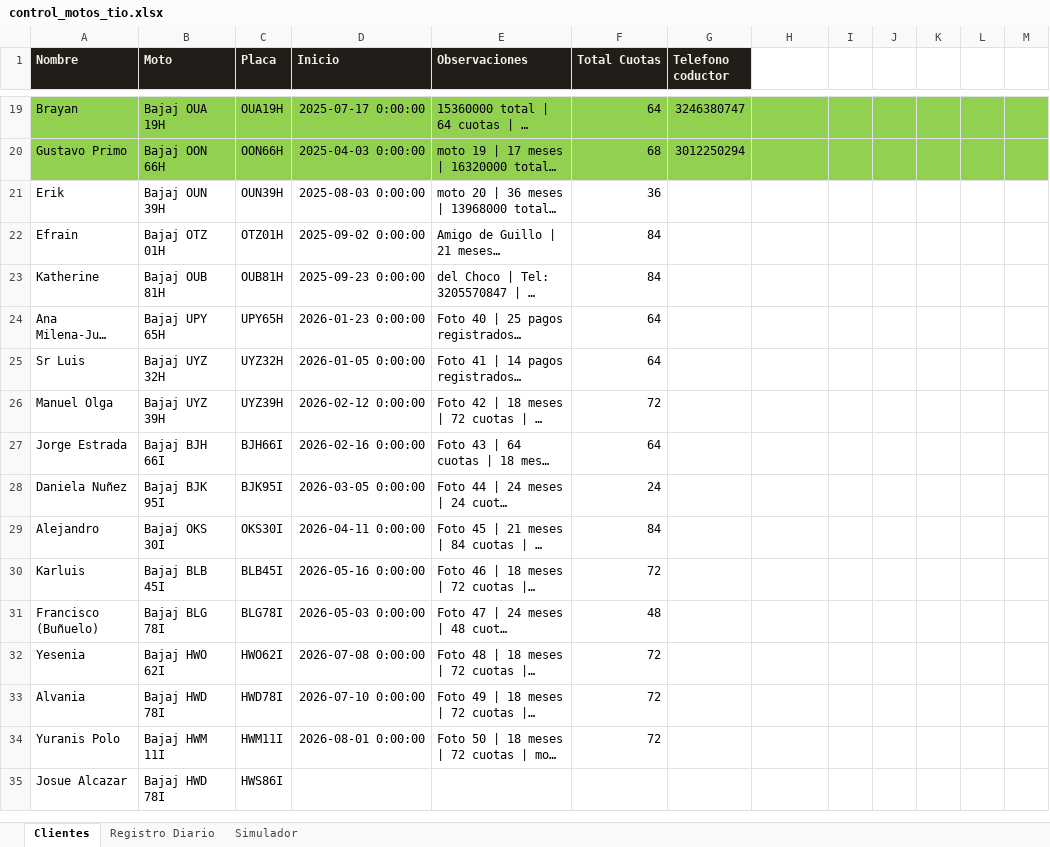
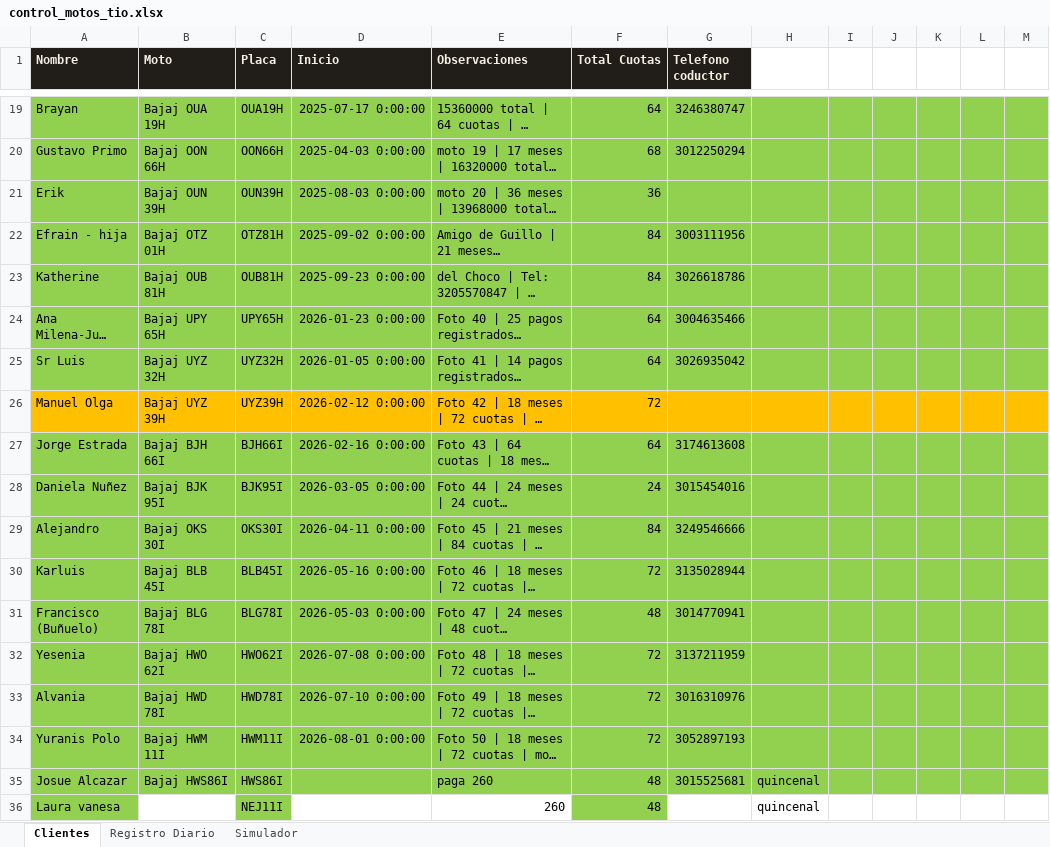
Before and after one commit to jefferarias032001/motos-tio, an Excel workbook: control_motos_tio.xlsx, sheet Clientes, drawn as a sheet; only a part is shown, gaps mark what is left out; long unchanged cells end in …; values as stored, in another font and other column widths than the file's, no borders; the diff names each change by its address in the sheet, - before the commit and + after, or states it on an @@ line.

```diff
--- a/control_motos_tio.xlsx (sheet Clientes)
+++ b/control_motos_tio.xlsx (sheet Clientes)
-A21:M25 fill: none
+A21:M25 fill: #92D050
-A22 (Nombre): Efrain
+A22 (Nombre): Efrain - hija
-C22 (Placa): OTZ01H
+C22 (Placa): OTZ81H
-G22 (Telefono coductor): (empty)
+G22 (Telefono coductor): 3003111956
-G23 (Telefono coductor): (empty)
+G23 (Telefono coductor): 3026618786
-G24 (Telefono coductor): (empty)
+G24 (Telefono coductor): 3004635466
-G25 (Telefono coductor): (empty)
+G25 (Telefono coductor): 3026935042
-A26:M26 fill: none
+A26:M26 fill: #FFC000
-A27:M35 fill: none
+A27:M35 fill: #92D050
-G27 (Telefono coductor): (empty)
+G27 (Telefono coductor): 3174613608
-G28 (Telefono coductor): (empty)
+G28 (Telefono coductor): 3015454016
-G29 (Telefono coductor): (empty)
+G29 (Telefono coductor): 3249546666
-G30 (Telefono coductor): (empty)
+G30 (Telefono coductor): 3135028944
-G31 (Telefono coductor): (empty)
+G31 (Telefono coductor): 3014770941
-G32 (Telefono coductor): (empty)
+G32 (Telefono coductor): 3137211959
-G33 (Telefono coductor): (empty)
+G33 (Telefono coductor): 3016310976
-G34 (Telefono coductor): (empty)
+G34 (Telefono coductor): 3052897193
-B35 (Moto): Bajaj HWD 78I
+B35 (Moto): Bajaj HWS86I
-E35 (Observaciones): (empty)
+E35 (Observaciones): paga 260
-F35 (Total Cuotas): (empty)
+F35 (Total Cuotas): 48
-G35 (Telefono coductor): (empty)
+G35 (Telefono coductor): 3015525681
-H35: (empty)
+H35: quincenal
+row 36: Laura vanesa |  | NEJ11I |  | 260 | 48 |  | quincenal
```
Also changed, not shown: sheet Registro Diario, hidden cells, 1 other file.
